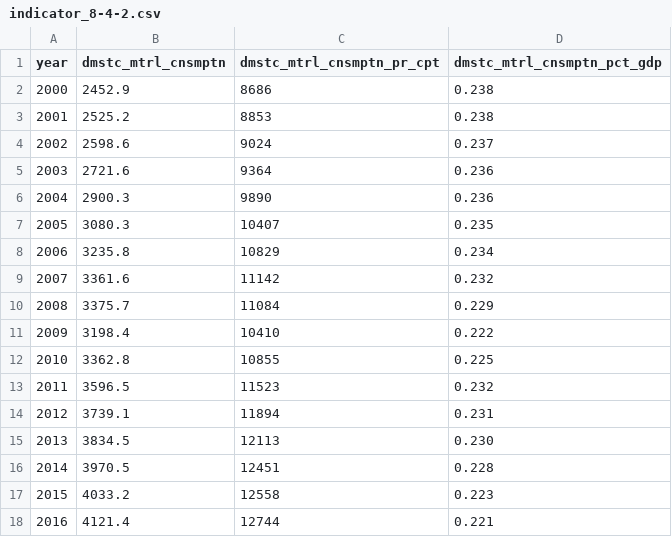
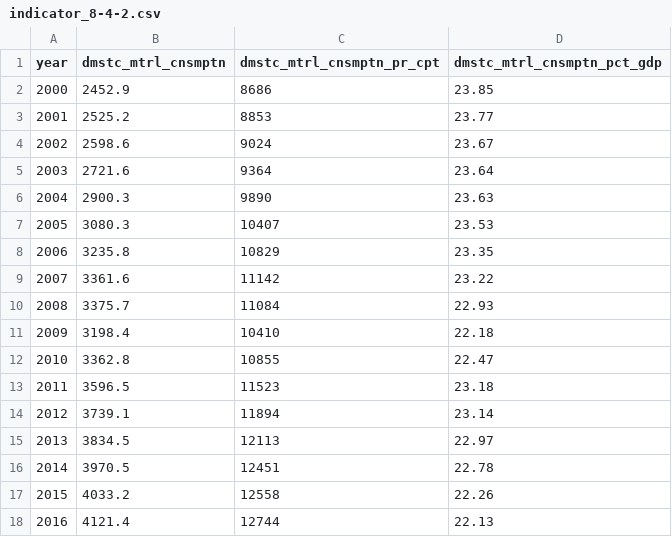
Before and after one commit to GSA/sdg-indicators-usa, a CSV file: data/indicator_8-4-2.csv, drawn as a sheet.

Commit message:
update 2 10.20_8.4.2

```diff
--- a/data/indicator_8-4-2.csv
+++ b/data/indicator_8-4-2.csv
@@ -1,18 +1,18 @@
 year,dmstc_mtrl_cnsmptn,dmstc_mtrl_cnsmptn_pr_cpt,dmstc_mtrl_cnsmptn_pct_gdp
-2000,2452.9,8686,0.238
-2001,2525.2,8853,0.238
-2002,2598.6,9024,0.237
-2003,2721.6,9364,0.236
-2004,2900.3,9890,0.236
-2005,3080.3,10407,0.235
-2006,3235.8,10829,0.234
-2007,3361.6,11142,0.232
-2008,3375.7,11084,0.229
-2009,3198.4,10410,0.222
-2010,3362.8,10855,0.225
-2011,3596.5,11523,0.232
-2012,3739.1,11894,0.231
-2013,3834.5,12113,0.230
-2014,3970.5,12451,0.228
-2015,4033.2,12558,0.223
-2016,4121.4,12744,0.221
+2000,2452.9,8686,23.85
+2001,2525.2,8853,23.77
+2002,2598.6,9024,23.67
+2003,2721.6,9364,23.64
+2004,2900.3,9890,23.63
+2005,3080.3,10407,23.53
+2006,3235.8,10829,23.35
+2007,3361.6,11142,23.22
+2008,3375.7,11084,22.93
+2009,3198.4,10410,22.18
+2010,3362.8,10855,22.47
+2011,3596.5,11523,23.18
+2012,3739.1,11894,23.14
+2013,3834.5,12113,22.97
+2014,3970.5,12451,22.78
+2015,4033.2,12558,22.26
+2016,4121.4,12744,22.13
```
